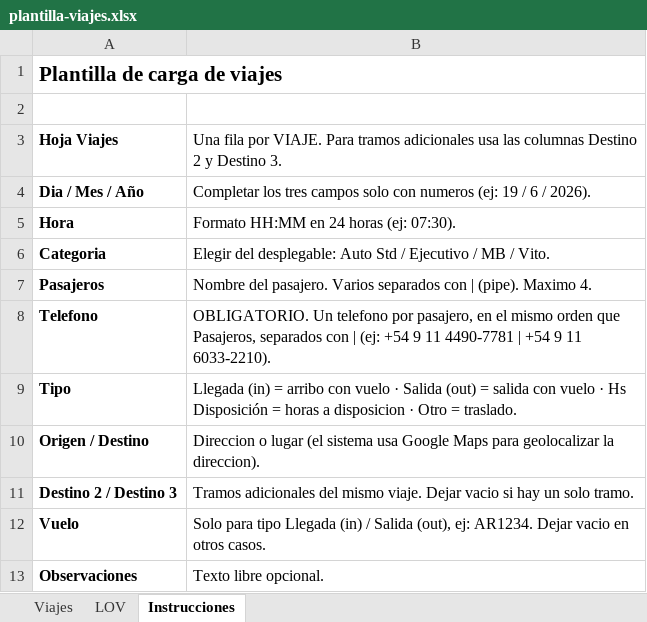
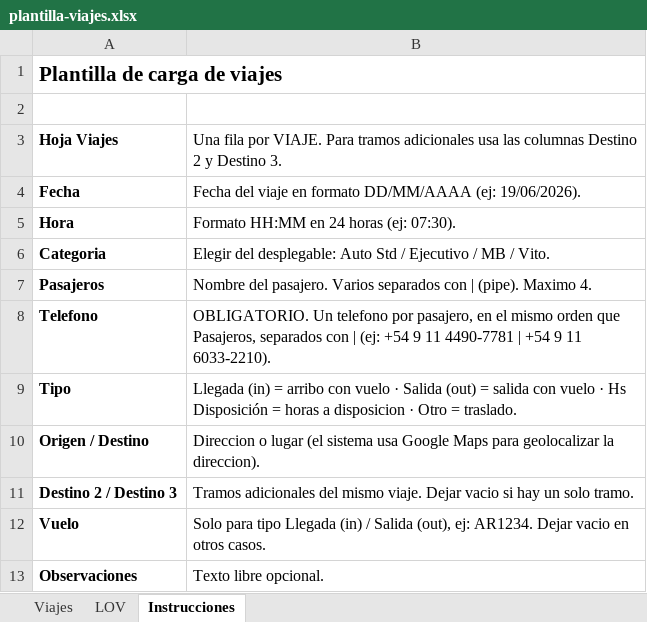
Before and after one commit to GGalcubo/incoming_hub_frontend, an Excel workbook: public/plantilla-viajes.xlsx, sheet Instrucciones, drawn as a sheet; values as stored, in another font and other column widths than the file's, no borders; removed rows and columns are numbered as before the commit, all else as after; the diff names each change by its address in the sheet, - before the commit and + after, or states it on an @@ line.

```diff
--- a/public/plantilla-viajes.xlsx (sheet Instrucciones)
+++ b/public/plantilla-viajes.xlsx (sheet Instrucciones)
-row 4: Dia / Mes / Año | Completar los tres campos solo con numeros (ej: 19 / 6 / 2026).
+row 4: Fecha | Fecha del viaje en formato DD/MM/AAAA (ej: 19/06/2026).
```
Also changed, not shown: sheet Viajes, 3 other files.
